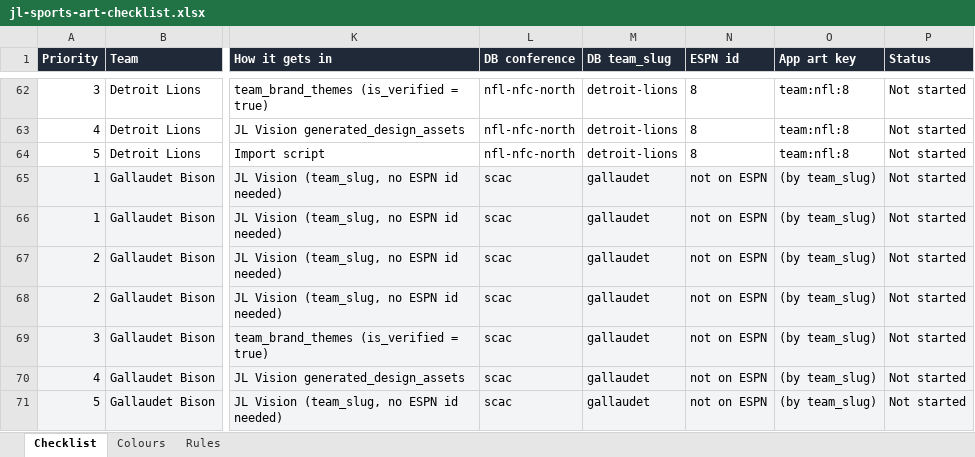
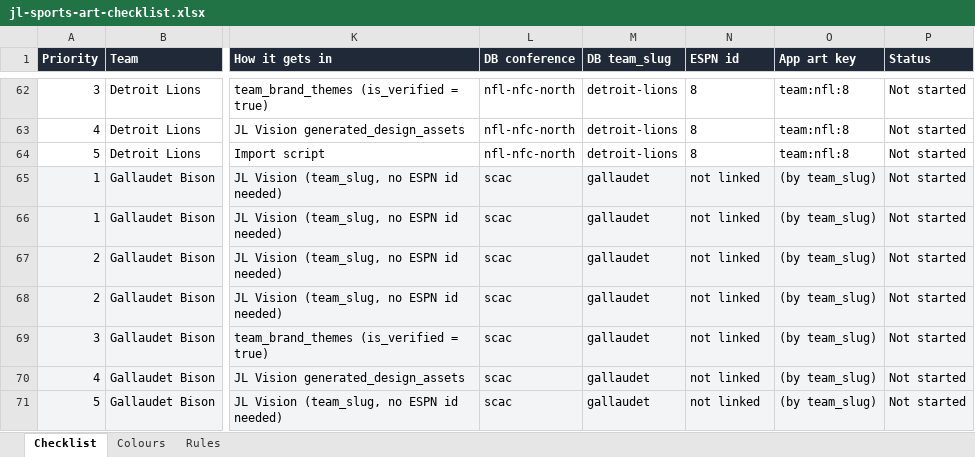
Before and after one commit to harborstremio/harbor, an Excel workbook: docs/jl-sports-art-checklist.xlsx, sheet Checklist, drawn as a sheet; only a part is shown, gaps mark what is left out; values as stored, in another font and other column widths than the file's, no borders; conditional formats not drawn; the diff names each change by its address in the sheet, - before the commit and + after, or states it on an @@ line.

```diff
--- a/docs/jl-sports-art-checklist.xlsx (sheet Checklist)
+++ b/docs/jl-sports-art-checklist.xlsx (sheet Checklist)
-N65:N71 (ESPN id): not on ESPN
+N65:N71 (ESPN id): not linked
```
